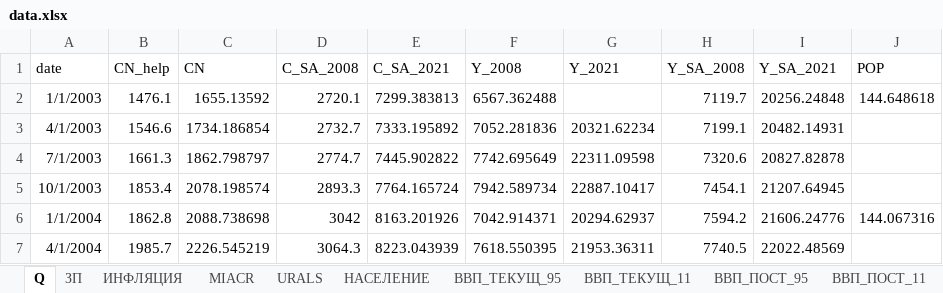
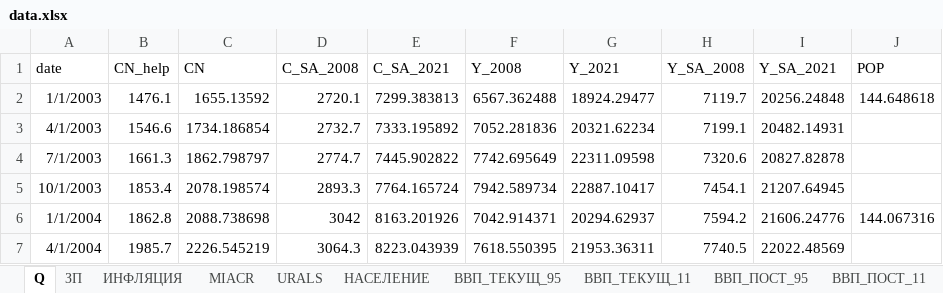
Before and after one commit to devproglab/FP-Shocks-Consumption-RU, an Excel workbook: Data/data.xlsx, sheet Q, drawn as a sheet; only a part is shown; values as stored, in another font and other column widths than the file's, no borders; the diff names each change by its address in the sheet, - before the commit and + after, or states it on an @@ line.

Commit message:
Update data.xlsx

```diff
--- a/Data/data.xlsx (sheet Q)
+++ b/Data/data.xlsx (sheet Q)
-G2 (Y_2021): (empty)
+G2 (Y_2021): 18924.29477
```
